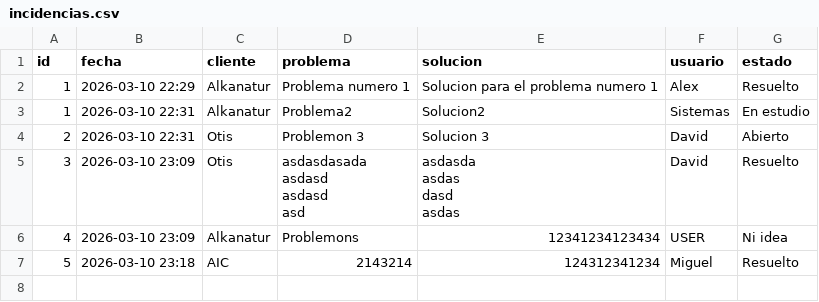
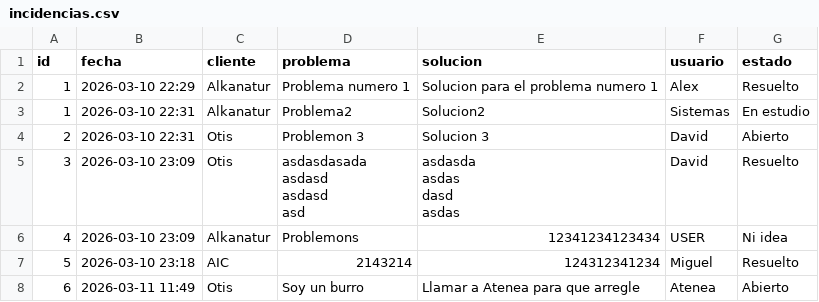
Before and after one commit to MateoCarballo/Incidencias, a CSV file: incidencias.csv, drawn as a sheet.

Commit message:
Arreglado para comenzar desde aquí

```diff
--- a/incidencias.csv
+++ b/incidencias.csv
@@ -13 +13,2 @@ asdas",David,Resuelto
 5,2026-03-10 23:18,AIC,2143214,124312341234,Miguel,Resuelto
+6,2026-03-11 11:49,Otis,Soy un burro,Llamar a Atenea para que arregle,Atenea,Abierto
```
Also changed, not shown: 2 other files.
